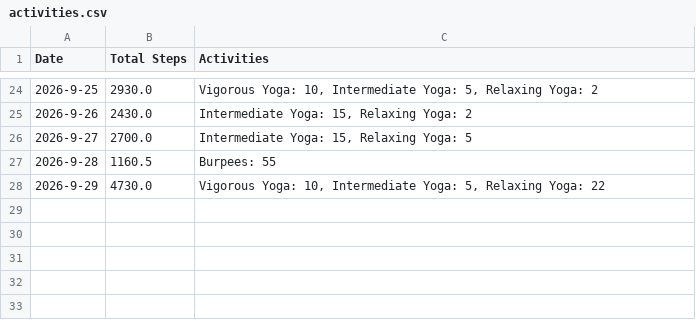
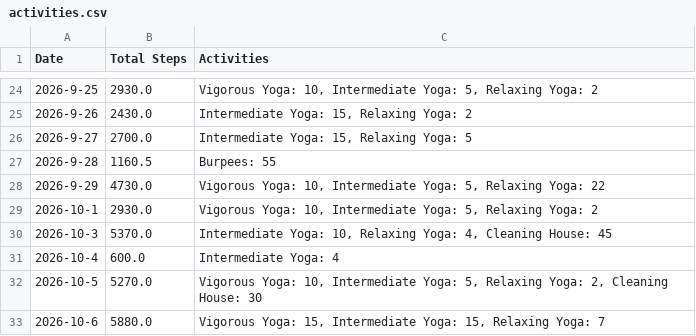
Before and after one commit to MrMultiMediator/steps_calculator, a CSV file: activities.csv, drawn as a sheet; only a part is shown, gaps mark what is left out.

Commit message:
more activities

```diff
--- a/activities.csv
+++ b/activities.csv
@@ -28 +28,6 @@ Date,Total Steps,Activities
 2026-9-29,4730.0,"Vigorous Yoga: 10, Intermediate Yoga: 5, Relaxing Yoga: 22"
+2026-10-1,2930.0,"Vigorous Yoga: 10, Intermediate Yoga: 5, Relaxing Yoga: 2"
+2026-10-3,5370.0,"Intermediate Yoga: 10, Relaxing Yoga: 4, Cleaning House: 45"
+2026-10-4,600.0,Intermediate Yoga: 4
+2026-10-5,5270.0,"Vigorous Yoga: 10, Intermediate Yoga: 5, Relaxing Yoga: 2, Cleaning House: 30"
+2026-10-6,5880.0,"Vigorous Yoga: 15, Intermediate Yoga: 15, Relaxing Yoga: 7"
```
